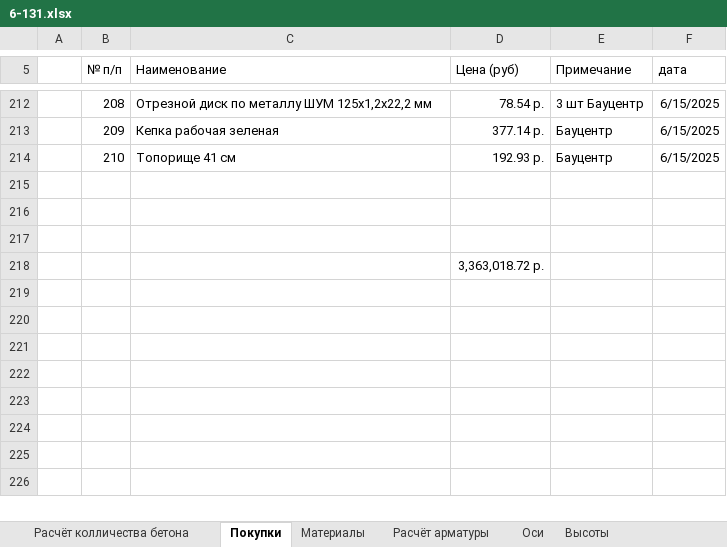
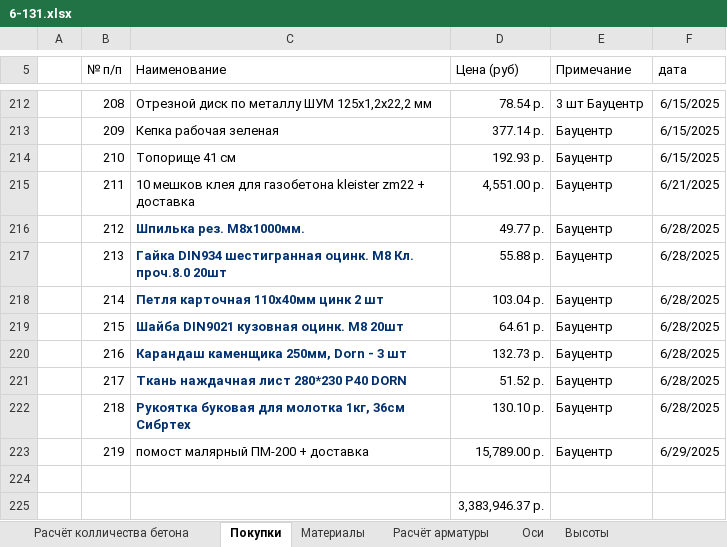
Before and after one commit to zip1982b/my_home, an Excel workbook: 6-131.xlsx, sheet Покупки, drawn as a sheet; only a part is shown, gaps mark what is left out; values as stored, in another font and other column widths than the file's, no borders; table styles not drawn; removed rows and columns are numbered as before the commit, all else as after; the diff names each change by its address in the sheet, - before the commit and + after, or states it on an @@ line.

Commit message:
добавил покупки

```diff
--- a/6-131.xlsx (sheet Покупки)
+++ b/6-131.xlsx (sheet Покупки)
+row 215:  | 211 | 10 мешков клея для газобетона kleister zm22 + доставка | 4,551.00 р. | Бауцентр | 6/21/2025
+row 216:  | 212 | Шпилька рез. М8х1000мм. | 49.77 р. | Бауцентр | 6/28/2025
+row 217:  | 213 | Гайка DIN934 шестигранная оцинк. М8 Кл. проч.8.0 20шт | 55.88 р. | Бауцентр | 6/28/2025
+row 218:  | 214 | Петля карточная 110х40мм цинк 2 шт | 103.04 р. | Бауцентр | 6/28/2025
+row 219:  | 215 | Шайба DIN9021 кузовная оцинк. М8 20шт | 64.61 р. | Бауцентр | 6/28/2025
+row 220:  | 216 | Карандаш каменщика 250мм, Dorn - 3 шт | 132.73 р. | Бауцентр | 6/28/2025
+row 221:  | 217 | Ткань наждачная лист 280*230 P40 DORN | 51.52 р. | Бауцентр | 6/28/2025
+row 222:  | 218 | Рукоятка буковая для молотка 1кг, 36см Сибртех | 130.10 р. | Бауцентр | 6/28/2025
+row 223:  | 219 | помост малярный ПМ-200 + доставка | 15,789.00 р. | Бауцентр | 6/29/2025
-row 216: (empty)
-row 217: (empty)
-D225 (Цена (руб)): 3,363,018.72 р.
+D225 (Цена (руб)): 3,383,946.37 р.
```
